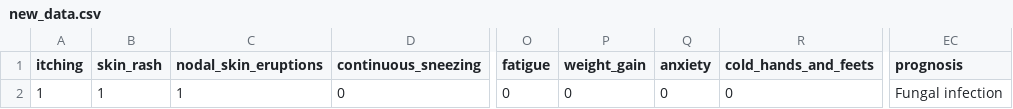
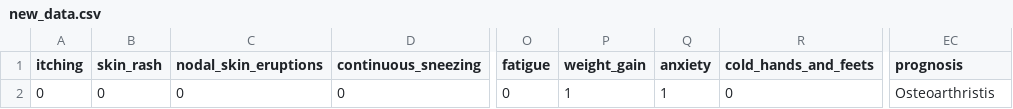
Before and after one commit to Ryunehaimu/Disease-Prediction-Naivebayes, a CSV file: new_data.csv, drawn as a sheet; only a part is shown, gaps mark what is left out; the diff names each change by its address in the sheet, - before the commit and + after, or states it on an @@ line.

Commit message:
UH

```diff
--- a/new_data.csv
+++ b/new_data.csv
-A2 (itching): 1
+A2 (itching): 0
-B2 (skin_rash): 1
+B2 (skin_rash): 0
-C2 (nodal_skin_eruptions): 1
+C2 (nodal_skin_eruptions): 0
-P2 (weight_gain): 0
+P2 (weight_gain): 1
-Q2 (anxiety): 0
+Q2 (anxiety): 1
-EC2 (prognosis): Fungal infection
+EC2 (prognosis): Osteoarthristis
```
